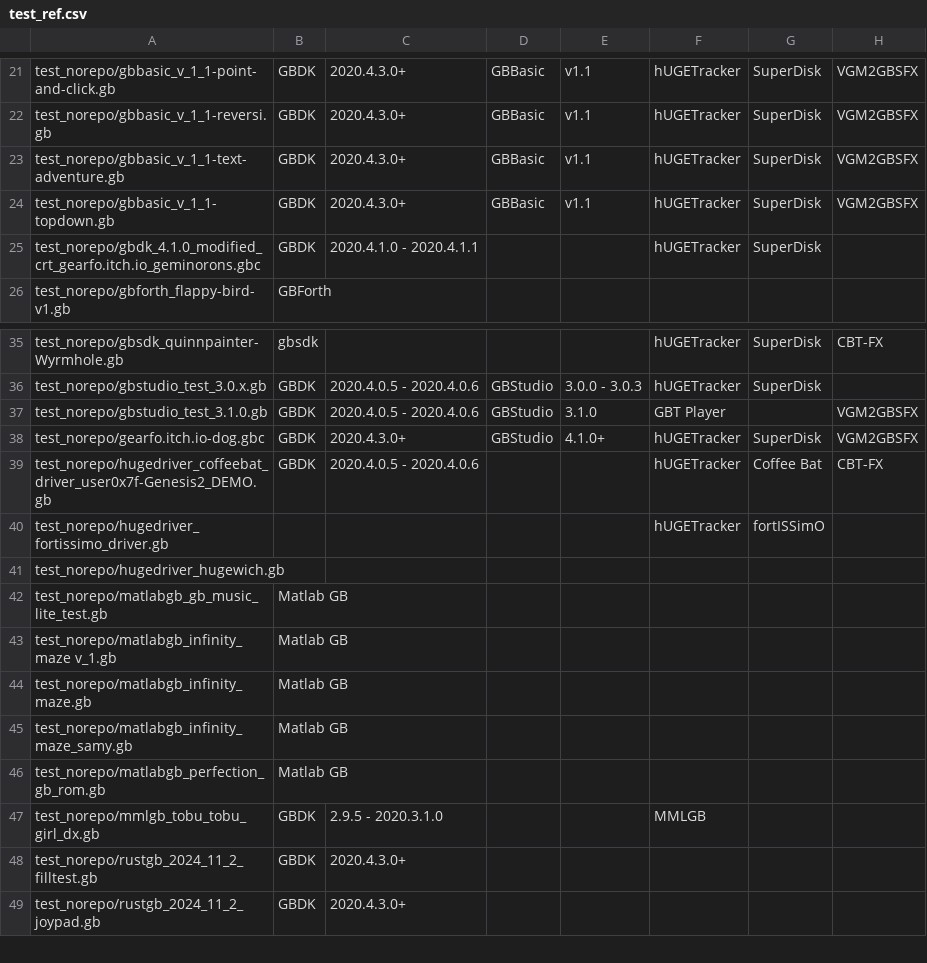
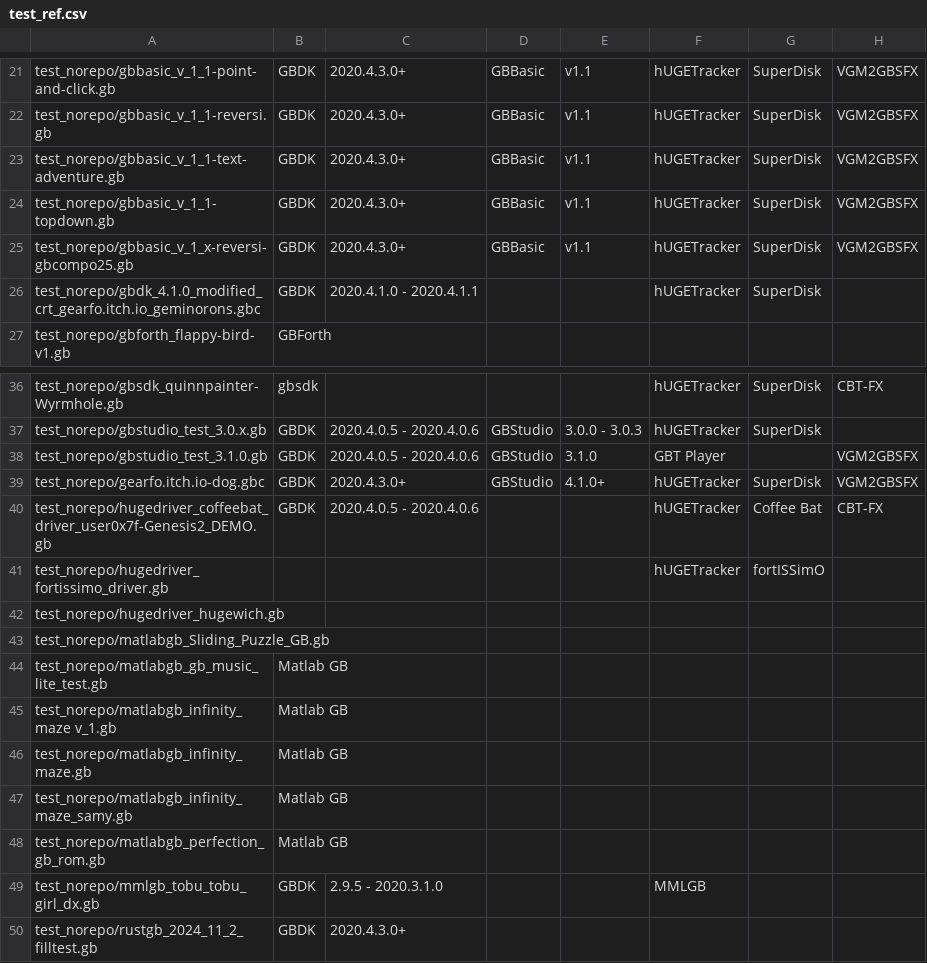
Before and after one commit to bbbbbr/gbtoolsid, a CSV file: test_norepo/test_ref.csv, drawn as a sheet; only a part is shown, gaps mark what is left out; the shorter side is filled out with more unchanged rows.

Commit message:
GBBasic: detect post v1.1 modified engine

```diff
--- a/test_norepo/test_ref.csv
+++ b/test_norepo/test_ref.csv
@@ -24,2 +24,3 @@
 "test_norepo/gbbasic_v_1_1-topdown.gb","GBDK","2020.4.3.0+","GBBasic","v1.1","hUGETracker","SuperDisk","VGM2GBSFX",""
+"test_norepo/gbbasic_v_1_x-reversi-gbcompo25.gb","GBDK","2020.4.3.0+","GBBasic","v1.1","hUGETracker","SuperDisk","VGM2GBSFX",""
 "test_norepo/gbdk_4.1.0_modified_crt_gearfo.itch.io_geminorons.gbc","GBDK","2020.4.1.0 - 2020.4.1.1","","","hUGETracker","SuperDisk","",""
@@ -41,2 +42,3 @@
 "test_norepo/hugedriver_hugewich.gb","","","","","","","",""
+"test_norepo/matlabgb_Sliding_Puzzle_GB.gb","","","","","","","",""
 "test_norepo/matlabgb_gb_music_lite_test.gb","Matlab GB","","","","","","",""
```
Also changed, not shown: 4 other files.
